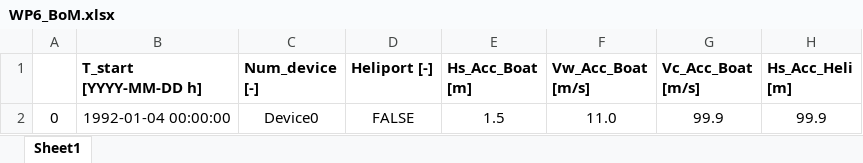
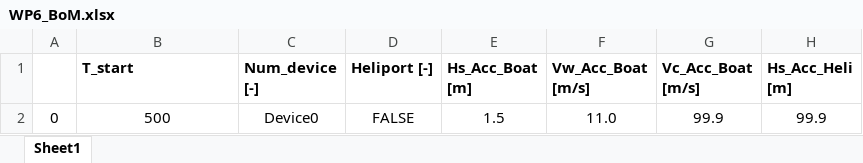
Before and after one commit to PauloCh/DTOcean-WP5, an Excel workbook: src/databases/WP6_BoM.xlsx, sheet Sheet1, drawn as a sheet; only a part is shown; values as stored, in another font and other column widths than the file's, no borders; the diff names each change by its address in the sheet, - before the commit and + after, or states it on an @@ line.

```diff
--- a/src/databases/WP6_BoM.xlsx (sheet Sheet1)
+++ b/src/databases/WP6_BoM.xlsx (sheet Sheet1)
-B1: T_start [YYYY-MM-DD h]
+B1: T_start
-B2 (T_start): 1992-01-04 00:00:00
+B2 (T_start): 500
```
Also changed, not shown: 7 other files.
